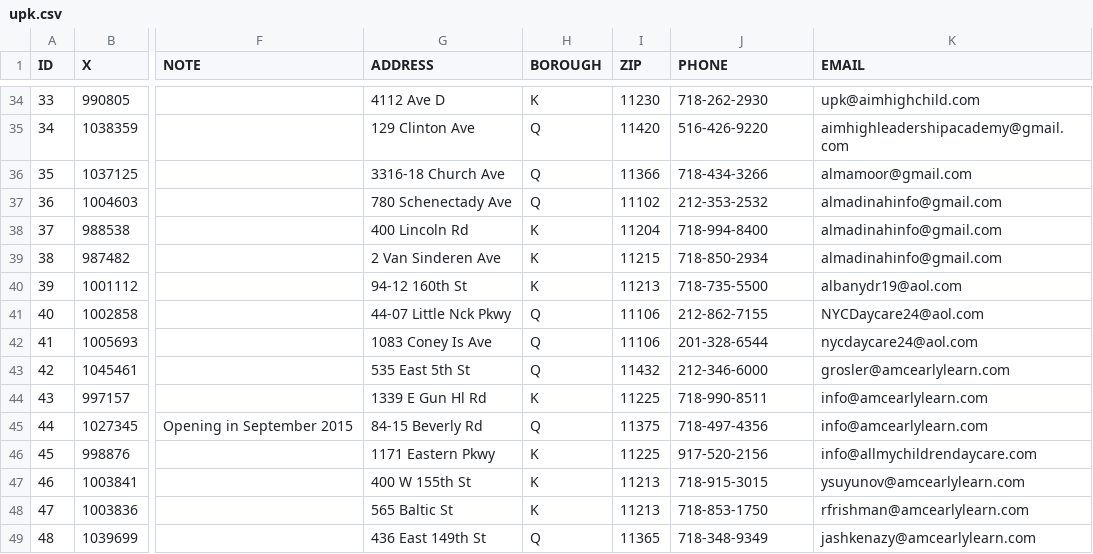
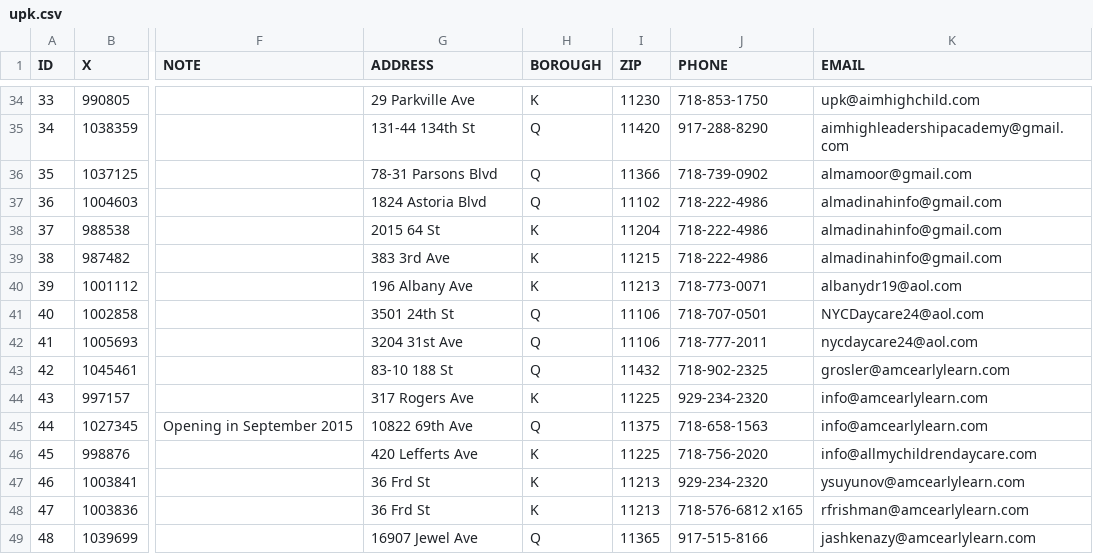
Before and after one commit to CityOfNewYork/Pre-K-Finder, a CSV file: src/main/webapp/upk.csv, drawn as a sheet; only a part is shown, gaps mark what is left out; the diff covers the shown part only; the diff names each change by its address in the sheet, - before the commit and + after, or states it on an @@ line.

```diff
--- a/src/main/webapp/upk.csv
+++ b/src/main/webapp/upk.csv
-G34 (ADDRESS): 4112 Ave D
+G34 (ADDRESS): 29 Parkville Ave
-J34 (PHONE): 718-262-2930
+J34 (PHONE): 718-853-1750
-G35 (ADDRESS): 129 Clinton Ave
+G35 (ADDRESS): 131-44 134th St
-J35 (PHONE): 516-426-9220
+J35 (PHONE): 917-288-8290
-G36 (ADDRESS): 3316-18 Church Ave
+G36 (ADDRESS): 78-31 Parsons Blvd
-J36 (PHONE): 718-434-3266
+J36 (PHONE): 718-739-0902
-G37 (ADDRESS): 780 Schenectady Ave
+G37 (ADDRESS): 1824 Astoria Blvd
-J37 (PHONE): 212-353-2532
+J37 (PHONE): 718-222-4986
-G38 (ADDRESS): 400 Lincoln Rd
+G38 (ADDRESS): 2015 64 St
-J38 (PHONE): 718-994-8400
+J38 (PHONE): 718-222-4986
-G39 (ADDRESS): 2 Van Sinderen Ave
+G39 (ADDRESS): 383 3rd Ave
-J39 (PHONE): 718-850-2934
+J39 (PHONE): 718-222-4986
-G40 (ADDRESS): 94-12 160th St
+G40 (ADDRESS): 196 Albany Ave
-J40 (PHONE): 718-735-5500
+J40 (PHONE): 718-773-0071
-G41 (ADDRESS): 44-07 Little Nck Pkwy
+G41 (ADDRESS): 3501 24th St
-J41 (PHONE): 212-862-7155
+J41 (PHONE): 718-707-0501
-G42 (ADDRESS): 1083 Coney Is Ave
+G42 (ADDRESS): 3204 31st Ave
-J42 (PHONE): 201-328-6544
+J42 (PHONE): 718-777-2011
-G43 (ADDRESS): 535 East 5th St
+G43 (ADDRESS): 83-10 188 St
-J43 (PHONE): 212-346-6000
+J43 (PHONE): 718-902-2325
-G44 (ADDRESS): 1339 E Gun Hl Rd
+G44 (ADDRESS): 317 Rogers Ave
-J44 (PHONE): 718-990-8511
+J44 (PHONE): 929-234-2320
-G45 (ADDRESS): 84-15 Beverly Rd
+G45 (ADDRESS): 10822 69th Ave
-J45 (PHONE): 718-497-4356
+J45 (PHONE): 718-658-1563
-G46 (ADDRESS): 1171 Eastern Pkwy
+G46 (ADDRESS): 420 Lefferts Ave
-J46 (PHONE): 917-520-2156
+J46 (PHONE): 718-756-2020
-G47 (ADDRESS): 400 W 155th St
+G47 (ADDRESS): 36 Frd St
-J47 (PHONE): 718-915-3015
+J47 (PHONE): 929-234-2320
-G48 (ADDRESS): 565 Baltic St
+G48 (ADDRESS): 36 Frd St
-J48 (PHONE): 718-853-1750
+J48 (PHONE): 718-576-6812 x165
-G49 (ADDRESS): 436 East 149th St
+G49 (ADDRESS): 16907 Jewel Ave
-J49 (PHONE): 718-348-9349
+J49 (PHONE): 917-515-8166
```
Also changed, not shown: 5 added rows and 94 edited cells elsewhere in this file.
